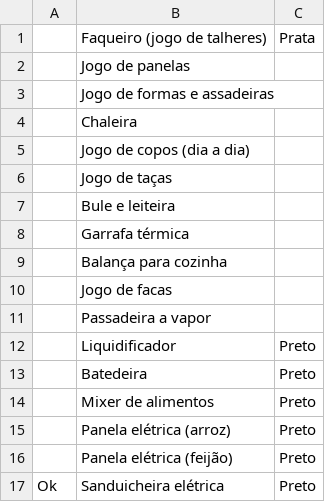
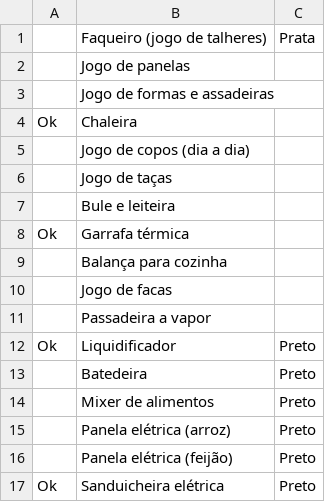
Before and after one commit to phfbonini/lista-de-presentes, a CSV file: csv/utensilios_cozinha.csv, drawn as a sheet; only a part is shown.

```diff
--- a/csv/utensilios_cozinha.csv
+++ b/csv/utensilios_cozinha.csv
@@ -3,3 +3,3 @@
         ,Jogo de formas e assadeiras,
-        ,Chaleira,
+        Ok,Chaleira,
         ,Jogo de copos (dia a dia),
@@ -7,3 +7,3 @@
         ,Bule e leiteira,
-        ,Garrafa térmica,
+        Ok,Garrafa térmica,
         ,Balança para cozinha,
@@ -11,3 +11,3 @@
         ,Passadeira a vapor,
-        ,Liquidificador,Preto
+        Ok,Liquidificador,Preto
         ,Batedeira,Preto
```
Also changed, not shown: 4 other files.
